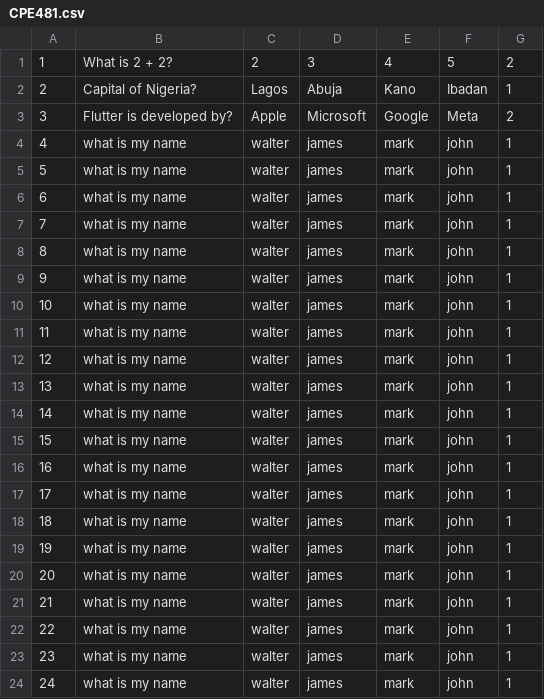
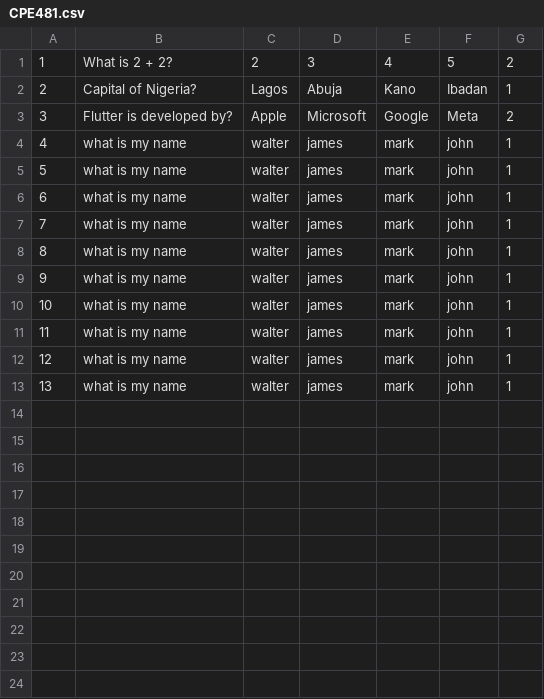
Before and after one commit to Wallem-1089/Koja, a CSV file: obj/assets/CPE481.csv, drawn as a sheet.

```diff
--- a/obj/assets/CPE481.csv
+++ b/obj/assets/CPE481.csv
@@ -13,12 +13 @@
 13,"what is my name",walter,james,mark,john,1
-14,"what is my name",walter,james,mark,john,1
-15,"what is my name",walter,james,mark,john,1
-16,"what is my name",walter,james,mark,john,1
-17,"what is my name",walter,james,mark,john,1
-18,"what is my name",walter,james,mark,john,1
-19,"what is my name",walter,james,mark,john,1
-20,"what is my name",walter,james,mark,john,1
-21,"what is my name",walter,james,mark,john,1
-22,"what is my name",walter,james,mark,john,1
-23,"what is my name",walter,james,mark,john,1
-24,"what is my name",walter,james,mark,john,1
```
Also changed, not shown: obj/assets/CPE461.csv, obj/assets/PRE211.csv, 2 other files.
